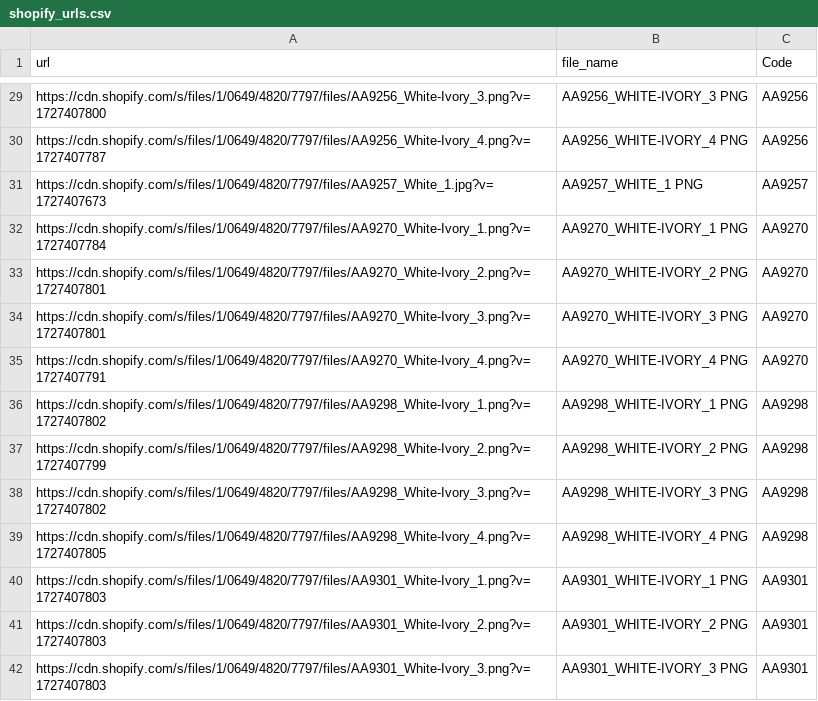
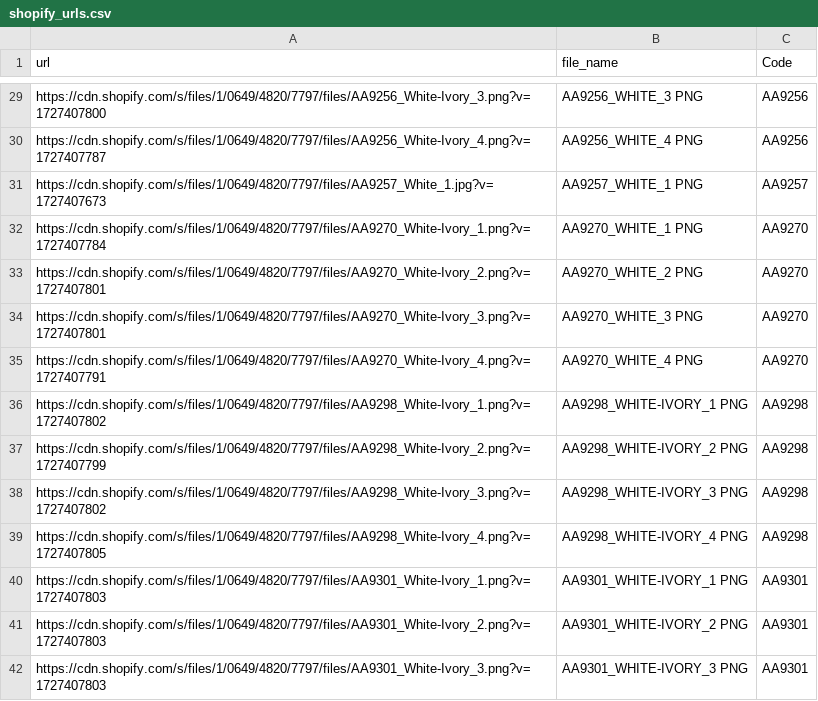
Before and after one commit to tarun080698/Ecomm-data, a CSV file: data/product_data/shopify_urls.csv, drawn as a sheet; only a part is shown, gaps mark what is left out; the diff covers the shown part only; the diff names each change by its address in the sheet, - before the commit and + after, or states it on an @@ line.

```diff
--- a/data/product_data/shopify_urls.csv
+++ b/data/product_data/shopify_urls.csv
-B29 (file_name): AA9256_WHITE-IVORY_3 PNG
+B29 (file_name): AA9256_WHITE_3 PNG
-B30 (file_name): AA9256_WHITE-IVORY_4 PNG
+B30 (file_name): AA9256_WHITE_4 PNG
-B32 (file_name): AA9270_WHITE-IVORY_1 PNG
+B32 (file_name): AA9270_WHITE_1 PNG
-B33 (file_name): AA9270_WHITE-IVORY_2 PNG
+B33 (file_name): AA9270_WHITE_2 PNG
-B34 (file_name): AA9270_WHITE-IVORY_3 PNG
+B34 (file_name): AA9270_WHITE_3 PNG
-B35 (file_name): AA9270_WHITE-IVORY_4 PNG
+B35 (file_name): AA9270_WHITE_4 PNG
```
Also changed, not shown: 23 edited cells elsewhere in this file, data/main/filtered_data.csv, data/main/step_2_output.csv, 8 other files.
